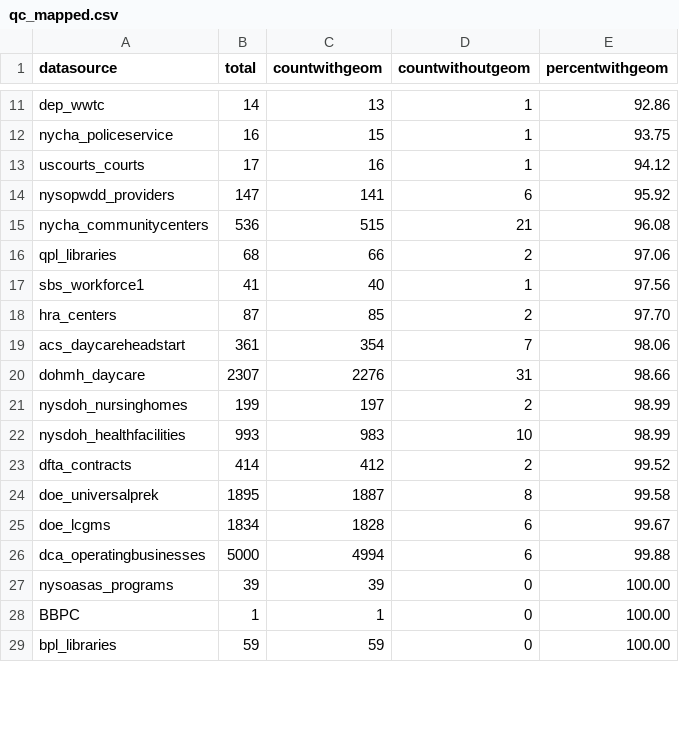
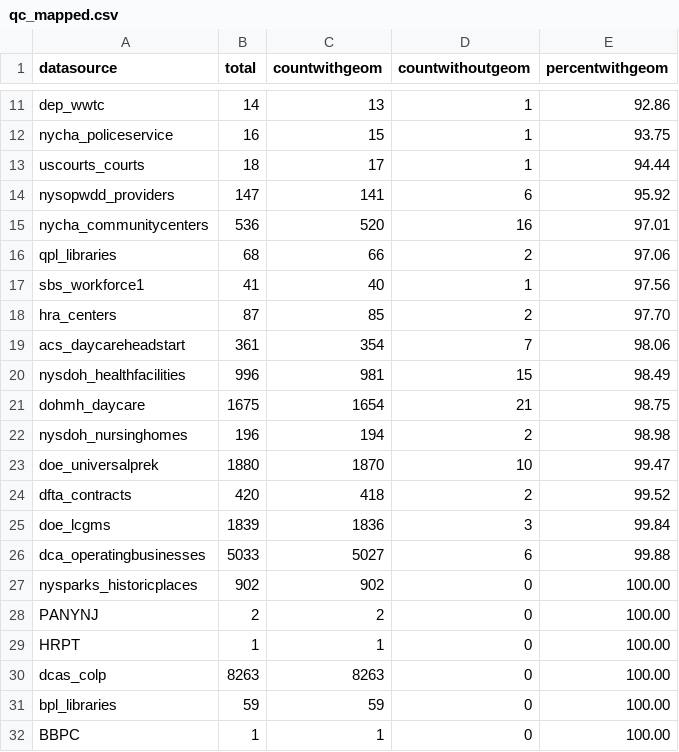
Before and after one commit to NYCPlanning/db-facilities-tmp, a CSV file: output/qc_mapped.csv, drawn as a sheet; only a part is shown, gaps mark what is left out; the diff covers the shown part only.

```diff
--- a/output/qc_mapped.csv
+++ b/output/qc_mapped.csv
@@ -12,5 +12,5 @@ dep_wwtc,14,13,1,92.86
 nycha_policeservice,16,15,1,93.75
-uscourts_courts,17,16,1,94.12
+uscourts_courts,18,17,1,94.44
 nysopwdd_providers,147,141,6,95.92
-nycha_communitycenters,536,515,21,96.08
+nycha_communitycenters,536,520,16,97.01
 qpl_libraries,68,66,2,97.06
@@ -19,11 +19,14 @@ hra_centers,87,85,2,97.70
 acs_daycareheadstart,361,354,7,98.06
-dohmh_daycare,2307,2276,31,98.66
-nysdoh_nursinghomes,199,197,2,98.99
-nysdoh_healthfacilities,993,983,10,98.99
-dfta_contracts,414,412,2,99.52
-doe_universalprek,1895,1887,8,99.58
-doe_lcgms,1834,1828,6,99.67
-dca_operatingbusinesses,5000,4994,6,99.88
-nysoasas_programs,39,39,0,100.00
+nysdoh_healthfacilities,996,981,15,98.49
+dohmh_daycare,1675,1654,21,98.75
+nysdoh_nursinghomes,196,194,2,98.98
+doe_universalprek,1880,1870,10,99.47
+dfta_contracts,420,418,2,99.52
+doe_lcgms,1839,1836,3,99.84
+dca_operatingbusinesses,5033,5027,6,99.88
+nysparks_historicplaces,902,902,0,100.00
+PANYNJ,2,2,0,100.00
+HRPT,1,1,0,100.00
+dcas_colp,8263,8263,0,100.00
+bpl_libraries,59,59,0,100.00
 BBPC,1,1,0,100.00
-bpl_libraries,59,59,0,100.00
```
Also changed, not shown: 1 added row, 1 removed row and 12 moved rows elsewhere in this file, output/qc_classification.csv, output/qc_oversight.csv, 7 other files.
